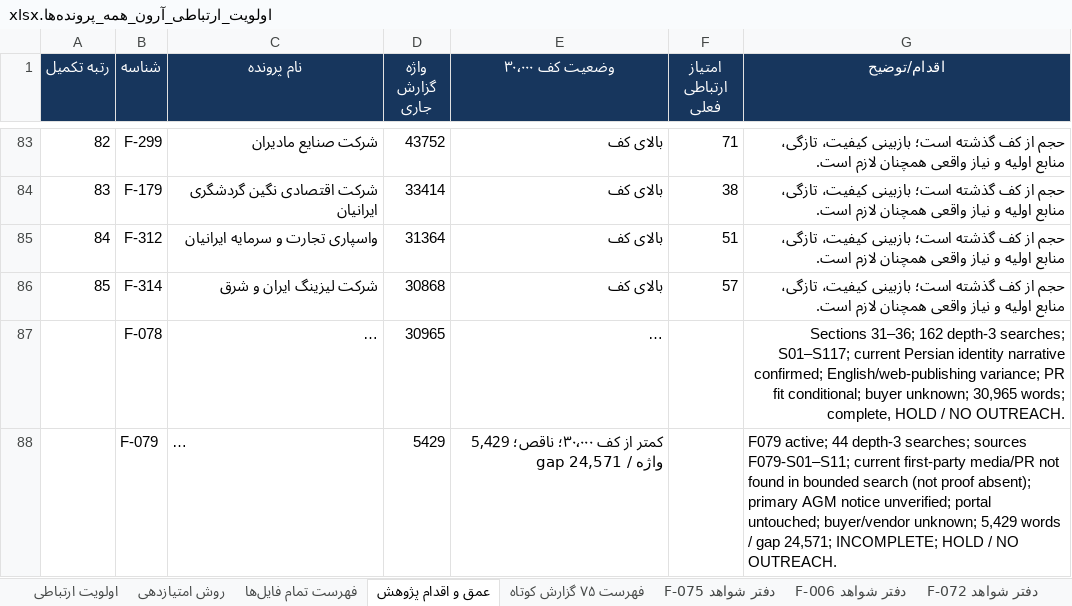
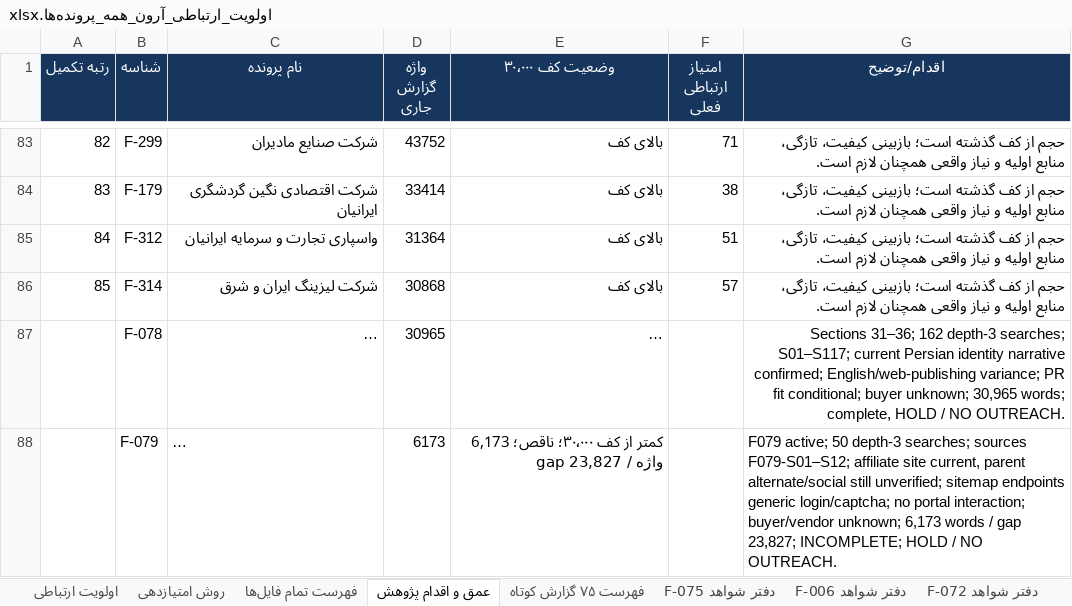
Before and after one commit to soheilsssbd7/market-research, an Excel workbook: اولویت_ارتباطی_آرون_همه_پرونده‌ها.xlsx, sheet عمق و اقدام پژوهش, drawn as a sheet; only a part is shown, gaps mark what is left out; long unchanged cells end in …; values as stored, in another font and other column widths than the file's, no borders; the diff names each change by its address in the sheet, - before the commit and + after, or states it on an @@ line.

Commit message:
Audit F-079 affiliate and social channels
Co-authored-by: arena-agent <297053741+arena-agent@users.noreply.github.com>

```diff
--- a/اولویت_ارتباطی_آرون_همه_پرونده‌ها.xlsx (sheet عمق و اقدام پژوهش)
+++ b/اولویت_ارتباطی_آرون_همه_پرونده‌ها.xlsx (sheet عمق و اقدام پژوهش)
-D88 (واژه گزارش جاری): 5429
+D88 (واژه گزارش جاری): 6173
-E88 (وضعیت کف ۳۰٬۰۰۰): …۳۰٬۰۰۰؛ ناقص؛ 5,429 واژه / gap 24,571
+E88 (وضعیت کف ۳۰٬۰۰۰): …۳۰٬۰۰۰؛ ناقص؛ 6,173 واژه / gap 23,827
-G88 (اقدام/توضیح): F079 active; 44 depth-3 searches; sources F079-S01–S11; current first-party media/PR not found in bounded search (not proof absent); primary AGM notice unverified; portal untouched; buyer/vendor unknown; 5,429 words / gap 24,571; INCOMPLETE; HOLD…
+G88 (اقدام/توضیح): F079 active; 50 depth-3 searches; sources F079-S01–S12; affiliate site current, parent alternate/social still unverified; sitemap endpoints generic login/captcha; no portal interaction; buyer/vendor unknown; 6,173 words / gap 23,827; INCOMPLETE; HOLD…
```
Also changed, not shown: sheet دفتر شواهد F-079, sheet اولویت ارتباطی, 2 other files.
